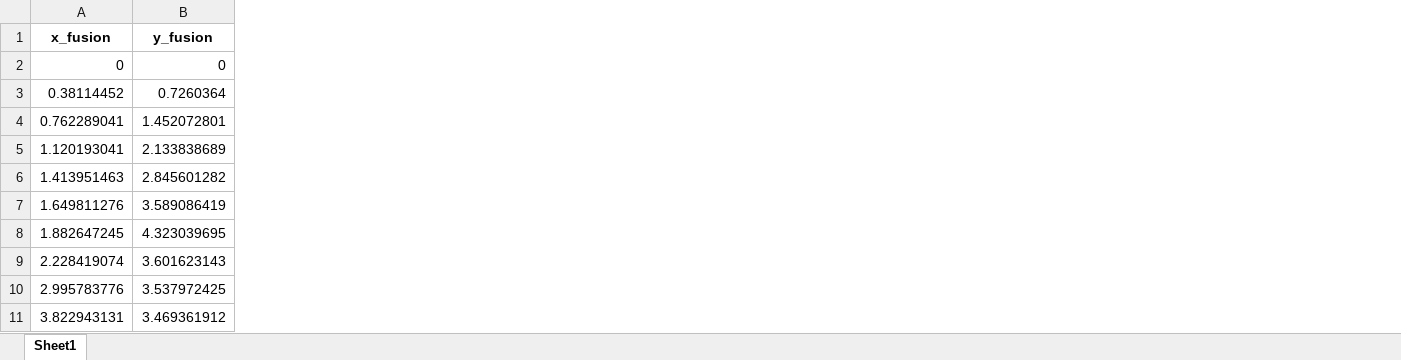
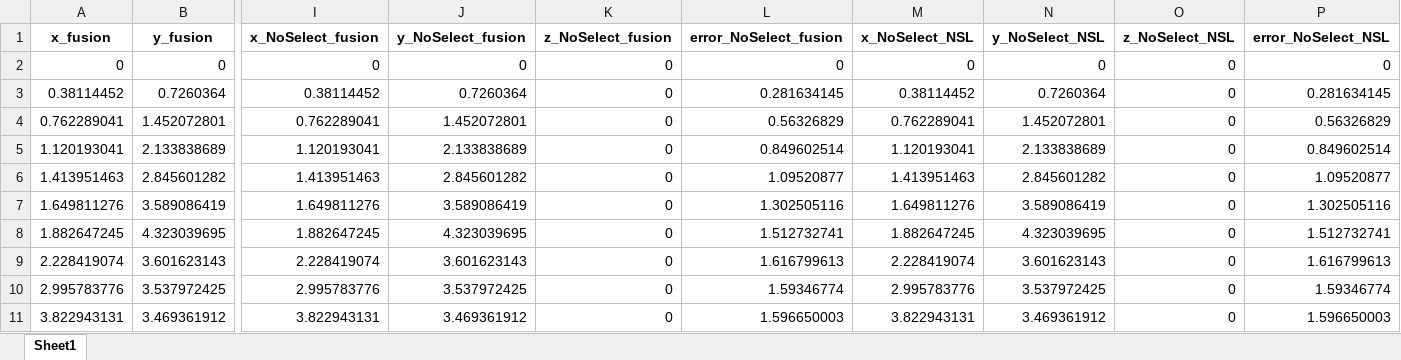
Before and after one commit to YuDa97/Motion-pattern-recognition-and-location, an Excel workbook: runs/LocationResultCompare.xlsx, sheet Sheet1, drawn as a sheet; only a part is shown, gaps mark what is left out; values as stored, in another font and other column widths than the file's, no borders; the diff names each change by its address in the sheet, - before the commit and + after, or states it on an @@ line.

```diff
--- a/runs/LocationResultCompare.xlsx (sheet Sheet1)
+++ b/runs/LocationResultCompare.xlsx (sheet Sheet1)
+column I (x_NoSelect_fusion), rows 2-11: 0 | 0.38114452 | 0.762289041 | 1.120193041 | 1.413951463 | 1.649811276 | 1.882647245 | 2.228419074 | 2.995783776 | 3.822943131
+column J (y_NoSelect_fusion), rows 2-11: 0 | 0.7260364 | 1.452072801 | 2.133838689 | 2.845601282 | 3.589086419 | 4.323039695 | 3.601623143 | 3.537972425 | 3.469361912
+column K (z_NoSelect_fusion), rows 2-11: all 0
+column L (error_NoSelect_fusion), rows 2-11: 0 | 0.281634145 | 0.56326829 | 0.849602514 | 1.09520877 | 1.302505116 | 1.512732741 | 1.616799613 | 1.59346774 | 1.596650003
+column M (x_NoSelect_NSL), rows 2-11: 0 | 0.38114452 | 0.762289041 | 1.120193041 | 1.413951463 | 1.649811276 | 1.882647245 | 2.228419074 | 2.995783776 | 3.822943131
+column N (y_NoSelect_NSL), rows 2-11: 0 | 0.7260364 | 1.452072801 | 2.133838689 | 2.845601282 | 3.589086419 | 4.323039695 | 3.601623143 | 3.537972425 | 3.469361912
+column O (z_NoSelect_NSL), rows 2-11: all 0
+column P (error_NoSelect_NSL), rows 2-11: 0 | 0.281634145 | 0.56326829 | 0.849602514 | 1.09520877 | 1.302505116 | 1.512732741 | 1.616799613 | 1.59346774 | 1.596650003
```
Also changed, not shown: 10 other files.
